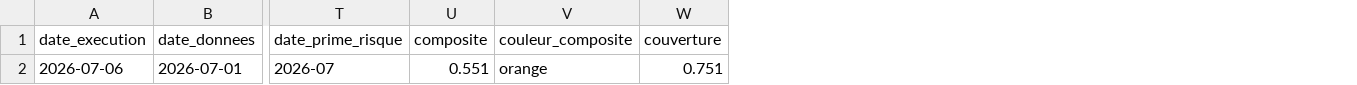
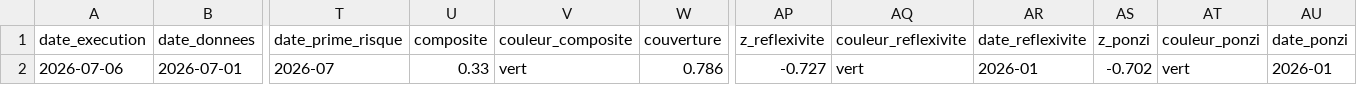
Before and after one commit to Akiravince/vigilance-pre-krach, a CSV file: output/journal.csv, drawn as a sheet; only a part is shown, gaps mark what is left out; the diff names each change by its address in the sheet, - before the commit and + after, or states it on an @@ line.

```diff
--- a/output/journal.csv
+++ b/output/journal.csv
+column AP (z_reflexivite), row 2: -0.727
+column AQ (couleur_reflexivite), row 2: vert
+column AR (date_reflexivite), row 2: 2026-01
+column AS (z_ponzi), row 2: -0.702
+column AT (couleur_ponzi), row 2: vert
+column AU (date_ponzi), row 2: 2026-01
-U2 (composite): 0.551
+U2 (composite): 0.33
-V2 (couleur_composite): orange
+V2 (couleur_composite): vert
-W2 (couverture): 0.751
+W2 (couverture): 0.786
```
Also changed, not shown: data/history/composite.csv, output/footprint_metrics.csv, 7 other files.
